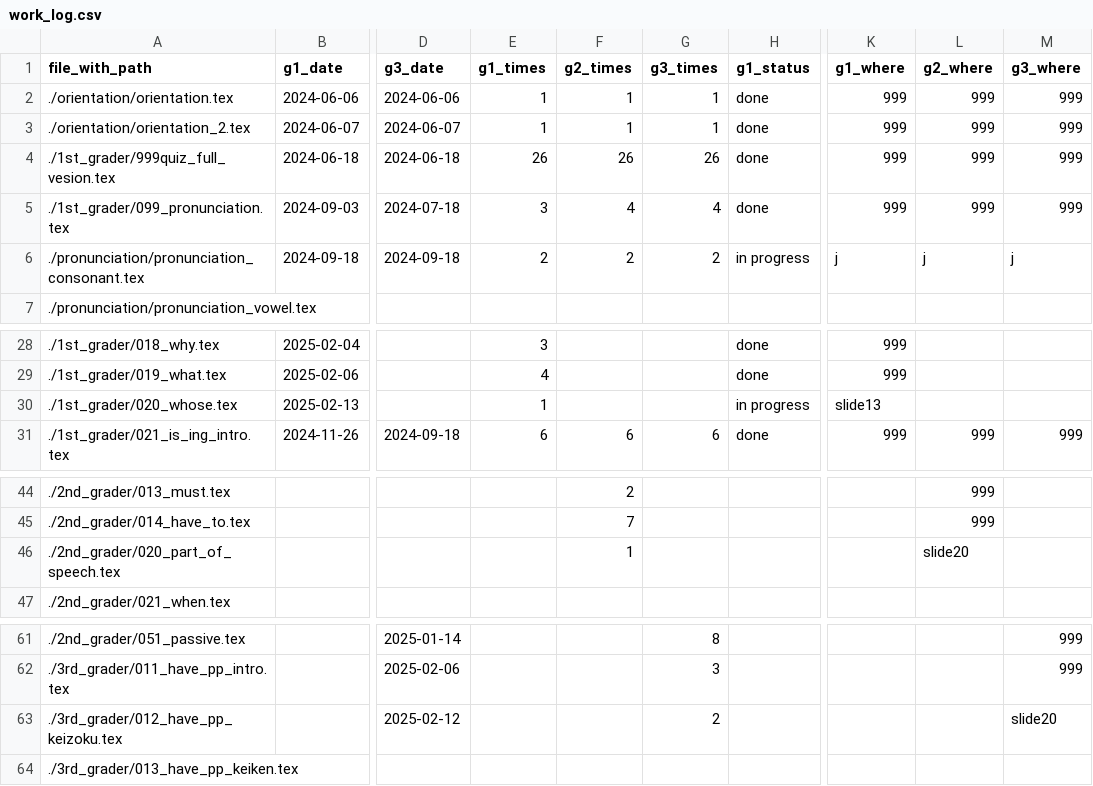
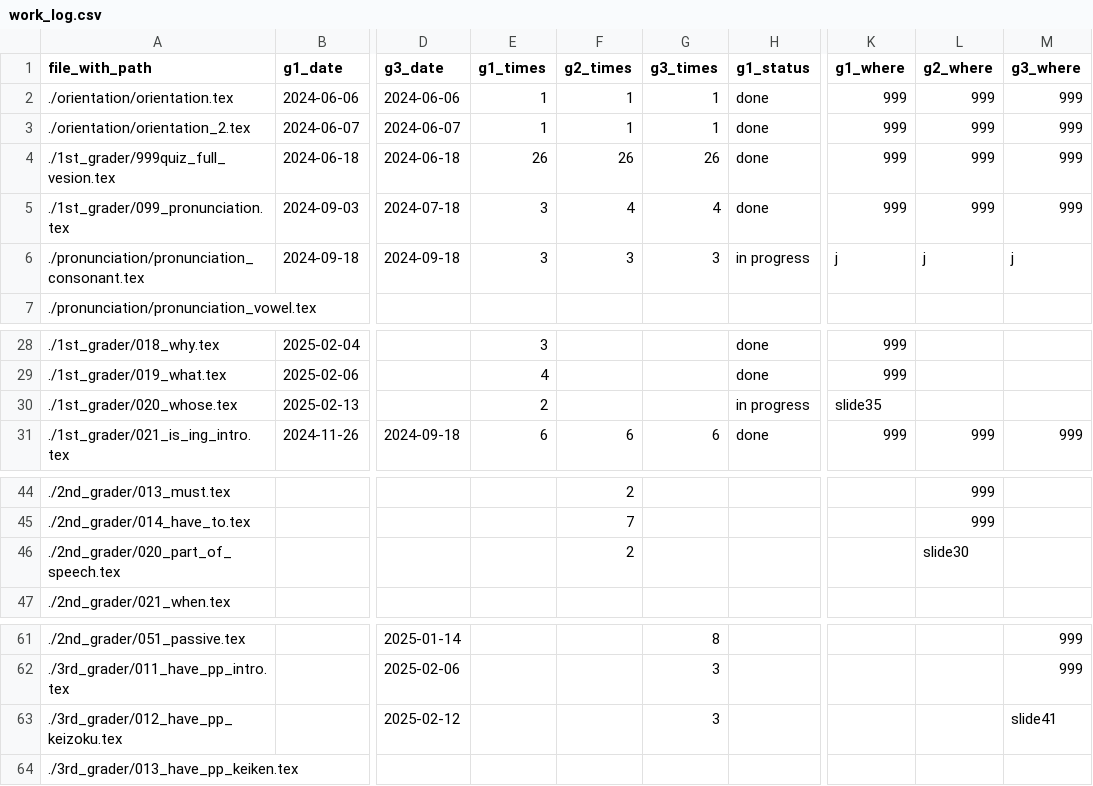
Before and after one commit to iotsuka1958/english_slides, a CSV file: work_log.csv, drawn as a sheet; only a part is shown, gaps mark what is left out; the diff names each change by its address in the sheet, - before the commit and + after, or states it on an @@ line.

```diff
--- a/work_log.csv
+++ b/work_log.csv
-E6 (g1_times): 2
+E6 (g1_times): 3
-F6 (g2_times): 2
+F6 (g2_times): 3
-G6 (g3_times): 2
+G6 (g3_times): 3
-E30 (g1_times): 1
+E30 (g1_times): 2
-K30 (g1_where): slide13
+K30 (g1_where): slide35
-F46 (g2_times): 1
+F46 (g2_times): 2
-L46 (g2_where): slide20
+L46 (g2_where): slide30
-G63 (g3_times): 2
+G63 (g3_times): 3
-M63 (g3_where): slide20
+M63 (g3_where): slide41
```
Also changed, not shown: classroom.csv, 9 other files.
